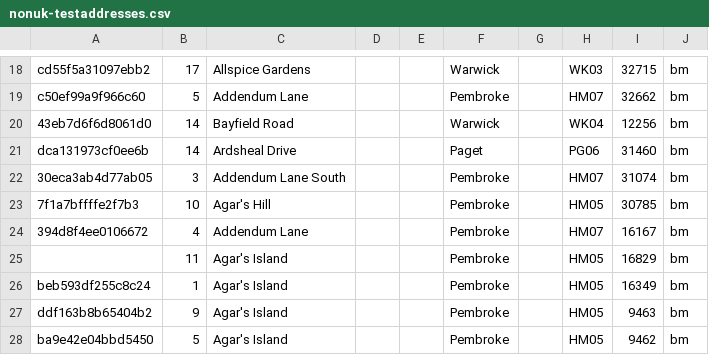
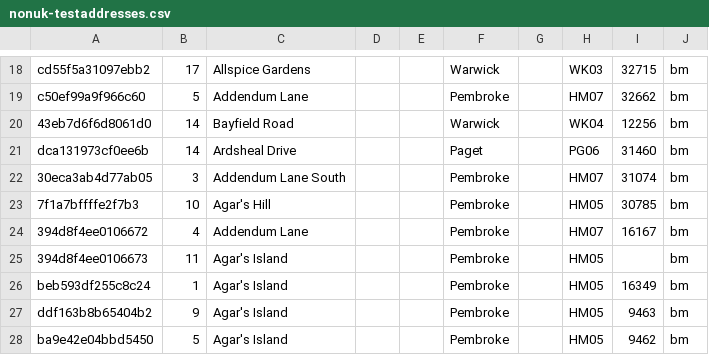
Before and after one commit to hmrc/address-lookup, a CSV file: conf/data/nonuk-testaddresses.csv, drawn as a sheet; only a part is shown, gaps mark what is left out.

Commit message:
fix-id-for-nonuk-addresses: For non-uk addresses, there may not be an id. This is needed in ALF so we manufacture an id from the hash that each record has that should be stable.

```diff
--- a/conf/data/nonuk-testaddresses.csv
+++ b/conf/data/nonuk-testaddresses.csv
@@ -24,3 +24,3 @@ dca131973cf0ee6b,14,Ardsheal Drive,"","",Paget,"",PG06,31460,bm
 394d8f4ee0106672,4,Addendum Lane,"","",Pembroke,"",HM07,16167,bm
-,11,Agar's Island,"","",Pembroke,"",HM05,16829,bm
+394d8f4ee0106673,11,Agar's Island,"","",Pembroke,"",HM05,,bm
 beb593df255c8c24,1,Agar's Island,"","",Pembroke,"",HM05,16349,bm
```
Also changed, not shown: 4 other files.
